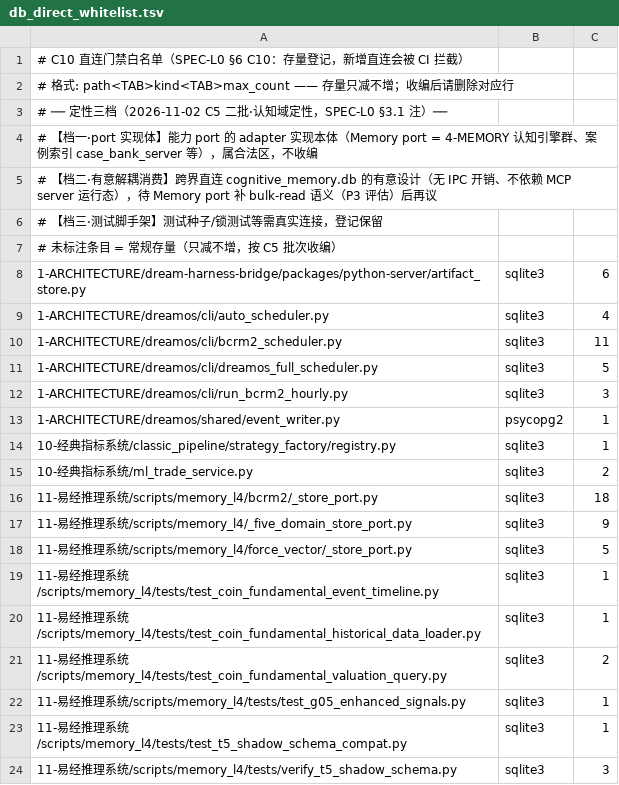
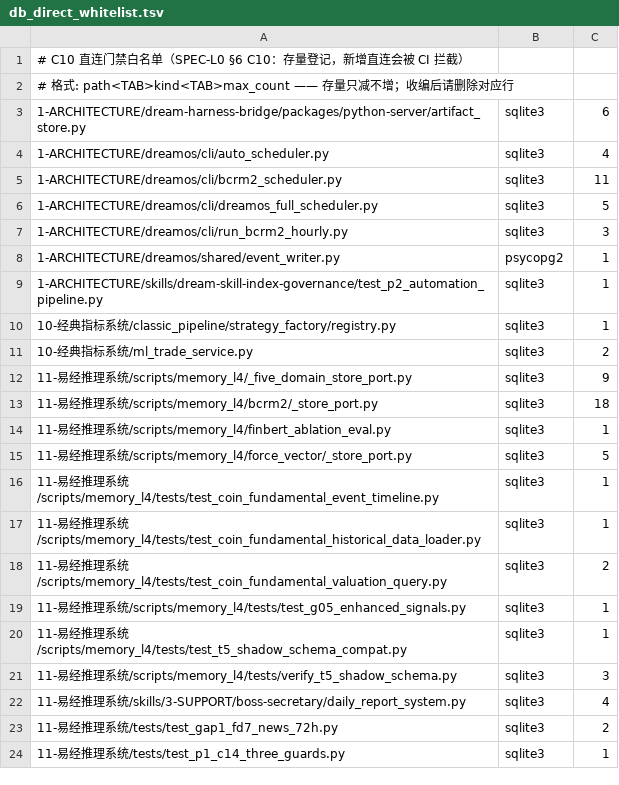
Before and after one commit to yunya1991/Dreambuddy-V2, a TSV file: 0-系统文档管理/db_direct_whitelist.tsv, drawn as a sheet; only a part is shown; the shorter side is filled out with more unchanged rows; the diff covers the shown part only.

```diff
--- a/0-系统文档管理/db_direct_whitelist.tsv
+++ b/0-系统文档管理/db_direct_whitelist.tsv
@@ -2,7 +2,2 @@
 # 格式: path<TAB>kind<TAB>max_count —— 存量只减不增；收编后请删除对应行
-# ── 定性三档（2026-11-02 C5 二批·认知域定性，SPEC-L0 §3.1 注）──
-# 【档一·port 实现体】能力 port 的 adapter 实现本体（Memory port = 4-MEMORY 认知引擎群、案例索引 case_bank_server 等），属合法区，不收编
-# 【档二·有意解耦消费】跨界直连 cognitive_memory.db 的有意设计（无 IPC 开销、不依赖 MCP server 运行态），待 Memory port 补 bulk-read 语义（P3 评估）后再议
-# 【档三·测试脚手架】测试种子/锁测试等需真实连接，登记保留
-# 未标注条目 = 常规存量（只减不增，按 C5 批次收编）
 1-ARCHITECTURE/dream-harness-bridge/packages/python-server/artifact_store.py	sqlite3	6
@@ -13,6 +8,8 @@
 1-ARCHITECTURE/dreamos/shared/event_writer.py	psycopg2	1
+1-ARCHITECTURE/skills/dream-skill-index-governance/test_p2_automation_pipeline.py	sqlite3	1
 10-经典指标系统/classic_pipeline/strategy_factory/registry.py	sqlite3	1
 10-经典指标系统/ml_trade_service.py	sqlite3	2
+11-易经推理系统/scripts/memory_l4/_five_domain_store_port.py	sqlite3	9
 11-易经推理系统/scripts/memory_l4/bcrm2/_store_port.py	sqlite3	18
-11-易经推理系统/scripts/memory_l4/_five_domain_store_port.py	sqlite3	9
+11-易经推理系统/scripts/memory_l4/finbert_ablation_eval.py	sqlite3	1
 11-易经推理系统/scripts/memory_l4/force_vector/_store_port.py	sqlite3	5
```
Also changed, not shown: 28 added rows, 19 removed rows, 49 moved rows and 5 edited cells elsewhere in this file, 5 other files.
